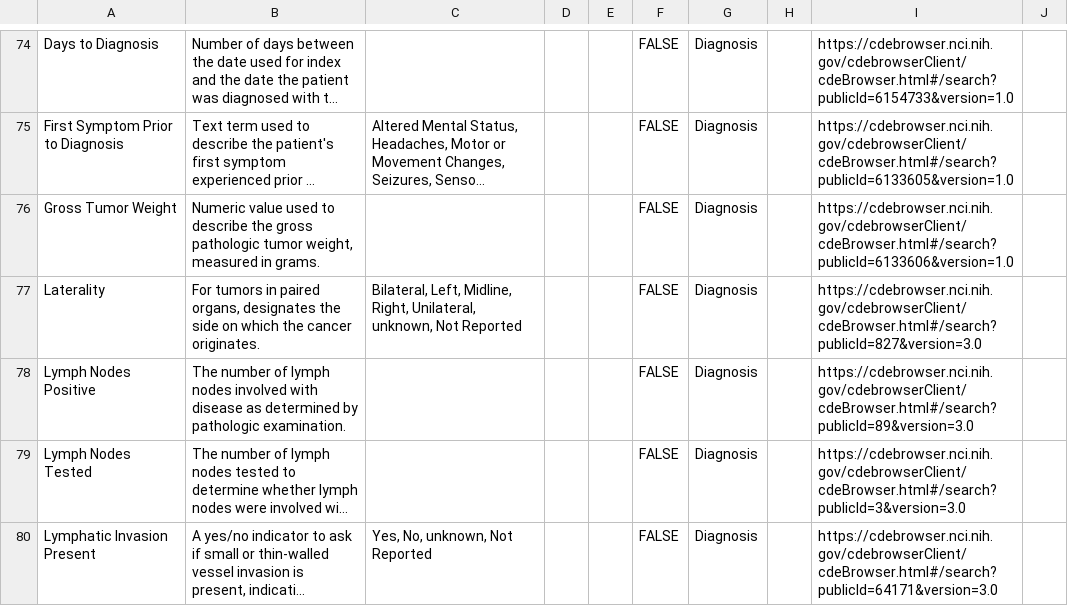
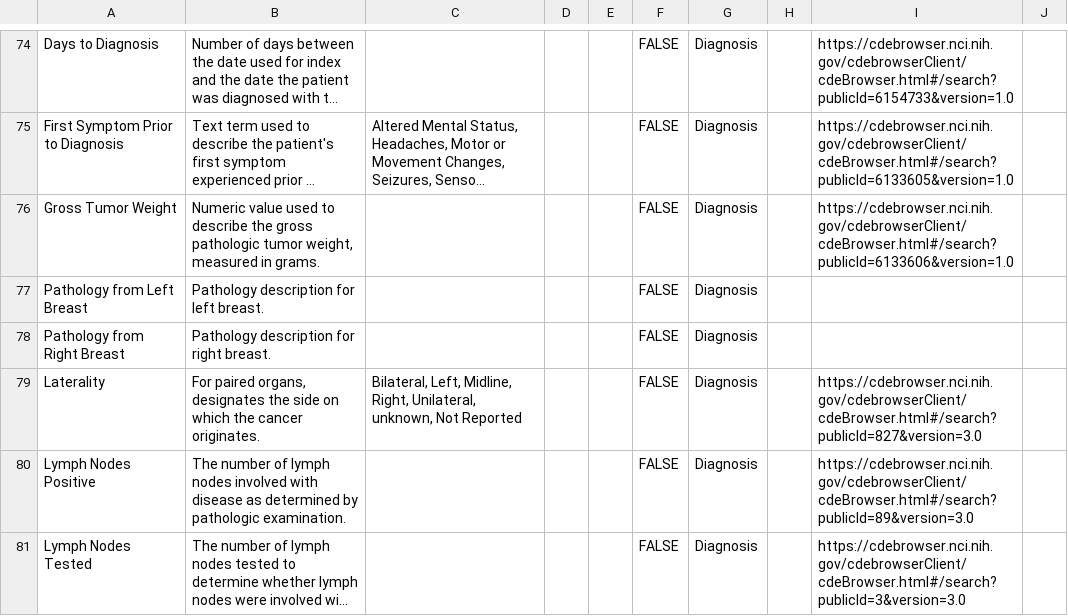
Before and after one commit to gf-dcc/data-model, a CSV file: modules/Patient/Diagnosis.csv, drawn as a sheet; only a part is shown, gaps mark what is left out; the shorter side is filled out with more unchanged rows; long unchanged cells end in …; addresses are those after the commit; the diff names each change by its address in the sheet, - before the commit and + after, or states it on an @@ line.

Commit message:
Add pathology terms

```diff
--- a/modules/Patient/Diagnosis.csv
+++ b/modules/Patient/Diagnosis.csv
+row 77: Pathology from Left Breast | Pathology description for left breast. |  |  |  | FALSE | Diagnosis
+row 78: Pathology from Right Breast | Pathology description for right breast. |  |  |  | FALSE | Diagnosis
-B79: For tumors in paired organs,…
+B79: For paired organs,…
```
